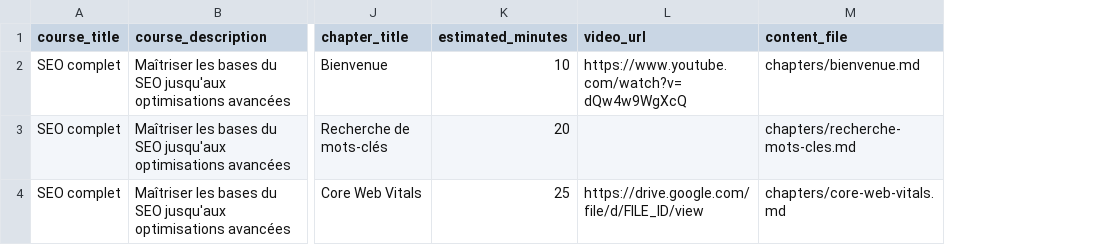
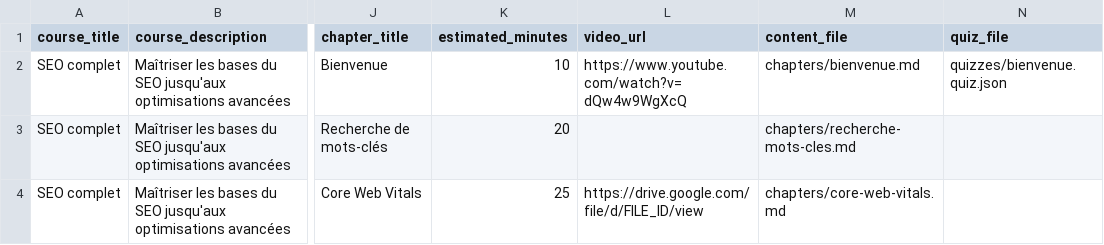
Before and after one commit to RamiliRindra/Akaa, a CSV file: public/import-templates/manifest.template.csv, drawn as a sheet; only a part is shown, gaps mark what is left out; the diff names each change by its address in the sheet, - before the commit and + after, or states it on an @@ line.

Commit message:
Quizz 2

```diff
--- a/public/import-templates/manifest.template.csv
+++ b/public/import-templates/manifest.template.csv
+column N (quiz_file), row 2: quizzes/bienvenue.quiz.json
```
Also changed, not shown: 7 other files.
